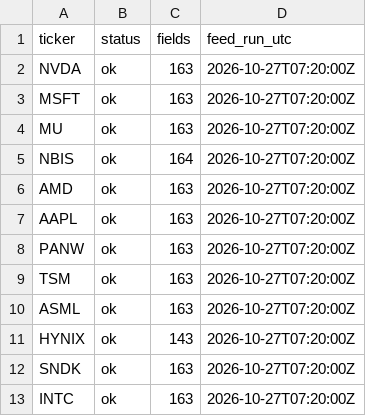
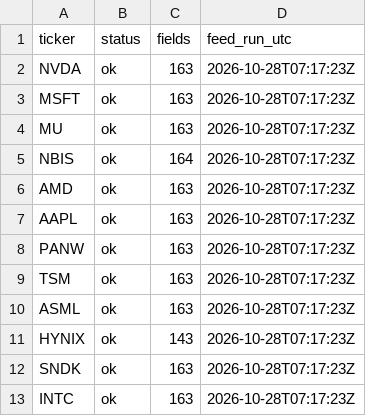
Before and after one commit to drpratibhagupta1999-hub/valuation-desk-feed, a CSV file: feed/meta.csv, drawn as a sheet.

```diff
--- a/feed/meta.csv
+++ b/feed/meta.csv
@@ -1,13 +1,13 @@
 ticker,status,fields,feed_run_utc
-NVDA,ok,163,2026-10-27T07:20:00Z
-MSFT,ok,163,2026-10-27T07:20:00Z
-MU,ok,163,2026-10-27T07:20:00Z
-NBIS,ok,164,2026-10-27T07:20:00Z
-AMD,ok,163,2026-10-27T07:20:00Z
-AAPL,ok,163,2026-10-27T07:20:00Z
-PANW,ok,163,2026-10-27T07:20:00Z
-TSM,ok,163,2026-10-27T07:20:00Z
-ASML,ok,163,2026-10-27T07:20:00Z
-HYNIX,ok,143,2026-10-27T07:20:00Z
-SNDK,ok,163,2026-10-27T07:20:00Z
-INTC,ok,163,2026-10-27T07:20:00Z
+NVDA,ok,163,2026-10-28T07:17:23Z
+MSFT,ok,163,2026-10-28T07:17:23Z
+MU,ok,163,2026-10-28T07:17:23Z
+NBIS,ok,164,2026-10-28T07:17:23Z
+AMD,ok,163,2026-10-28T07:17:23Z
+AAPL,ok,163,2026-10-28T07:17:23Z
+PANW,ok,163,2026-10-28T07:17:23Z
+TSM,ok,163,2026-10-28T07:17:23Z
+ASML,ok,163,2026-10-28T07:17:23Z
+HYNIX,ok,143,2026-10-28T07:17:23Z
+SNDK,ok,163,2026-10-28T07:17:23Z
+INTC,ok,163,2026-10-28T07:17:23Z
```
Also changed, not shown: feed/deep_long.csv, feed/deep_wide.csv.
